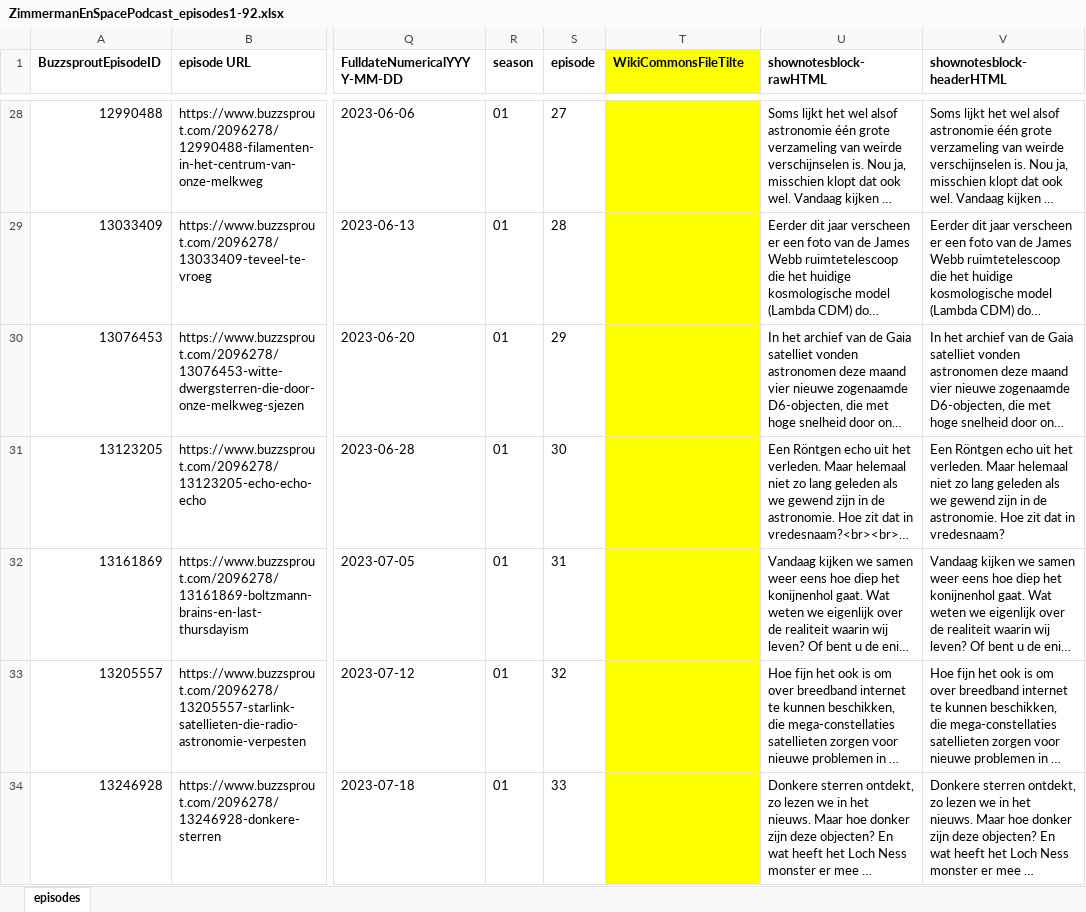
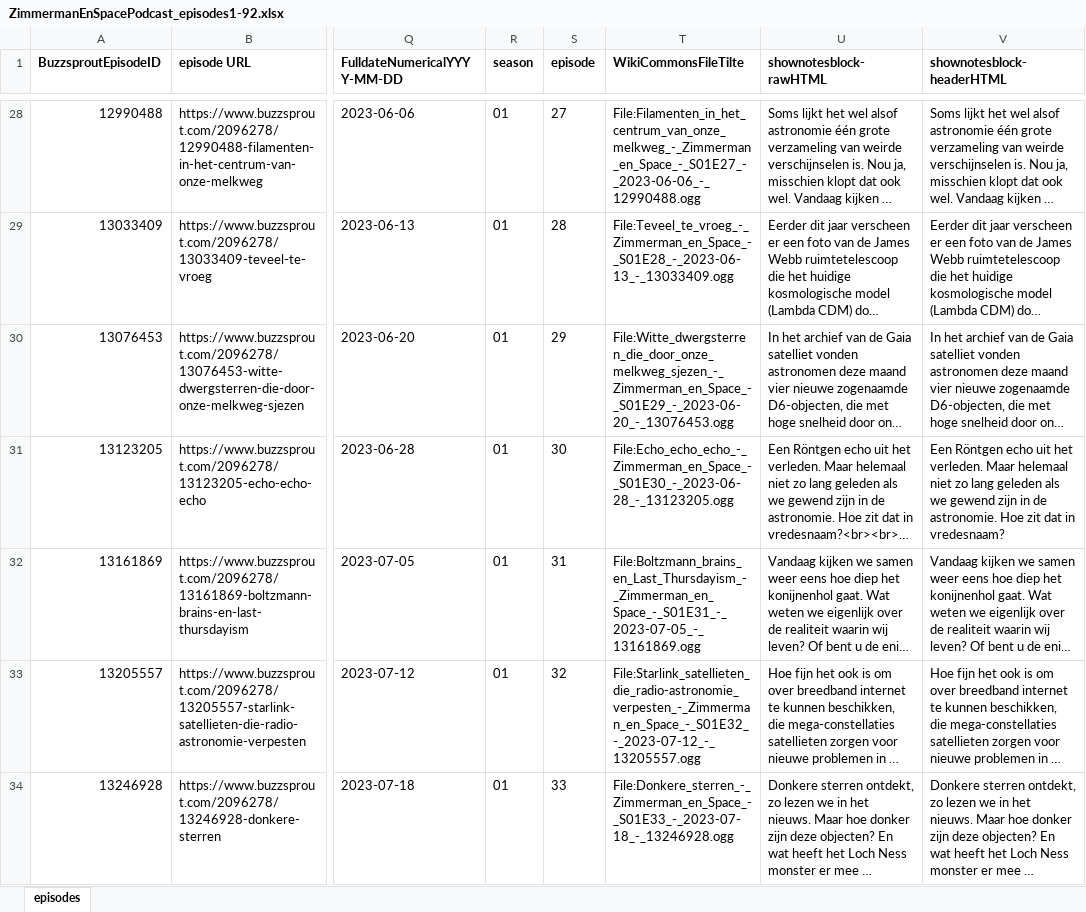
Before and after one commit to ookgezellig/Zimmerman-en-Space-podcast, an Excel workbook: ZimmermanEnSpacePodcast_episodes1-92.xlsx, sheet episodes, drawn as a sheet; only a part is shown, gaps mark what is left out; long unchanged cells end in …; values as stored, in another font and other column widths than the file's, no borders; the diff covers the shown part only; the diff names each change by its address in the sheet, - before the commit and + after, or states it on an @@ line.

```diff
--- a/ZimmermanEnSpacePodcast_episodes1-92.xlsx (sheet episodes)
+++ b/ZimmermanEnSpacePodcast_episodes1-92.xlsx (sheet episodes)
-T1:T34 fill: #FFFF00
+T1:T34 fill: none
-T28 (WikiCommonsFileTilte): (empty)
+T28 (WikiCommonsFileTilte): File:Filamenten_in_het_centrum_van_onze_melkweg_-_Zimmerman_en_Space_-_S01E27_-_2023-06-06_-_12990488.ogg
-T29 (WikiCommonsFileTilte): (empty)
+T29 (WikiCommonsFileTilte): File:Teveel_te_vroeg_-_Zimmerman_en_Space_-_S01E28_-_2023-06-13_-_13033409.ogg
-T30 (WikiCommonsFileTilte): (empty)
+T30 (WikiCommonsFileTilte): File:Witte_dwergsterren_die_door_onze_melkweg_sjezen_-_Zimmerman_en_Space_-_S01E29_-_2023-06-20_-_13076453.ogg
-T31 (WikiCommonsFileTilte): (empty)
+T31 (WikiCommonsFileTilte): File:Echo_echo_echo_-_Zimmerman_en_Space_-_S01E30_-_2023-06-28_-_13123205.ogg
-T32 (WikiCommonsFileTilte): (empty)
+T32 (WikiCommonsFileTilte): File:Boltzmann_brains_en_Last_Thursdayism_-_Zimmerman_en_Space_-_S01E31_-_2023-07-05_-_13161869.ogg
-T33 (WikiCommonsFileTilte): (empty)
+T33 (WikiCommonsFileTilte): File:Starlink_satellieten_die_radio-astronomie_verpesten_-_Zimmerman_en_Space_-_S01E32_-_2023-07-12_-_13205557.ogg
-T34 (WikiCommonsFileTilte): (empty)
+T34 (WikiCommonsFileTilte): File:Donkere_sterren_-_Zimmerman_en_Space_-_S01E33_-_2023-07-18_-_13246928.ogg
```
Also changed, not shown: 85 edited cells and cell formats elsewhere in this sheet, 3 other files.
